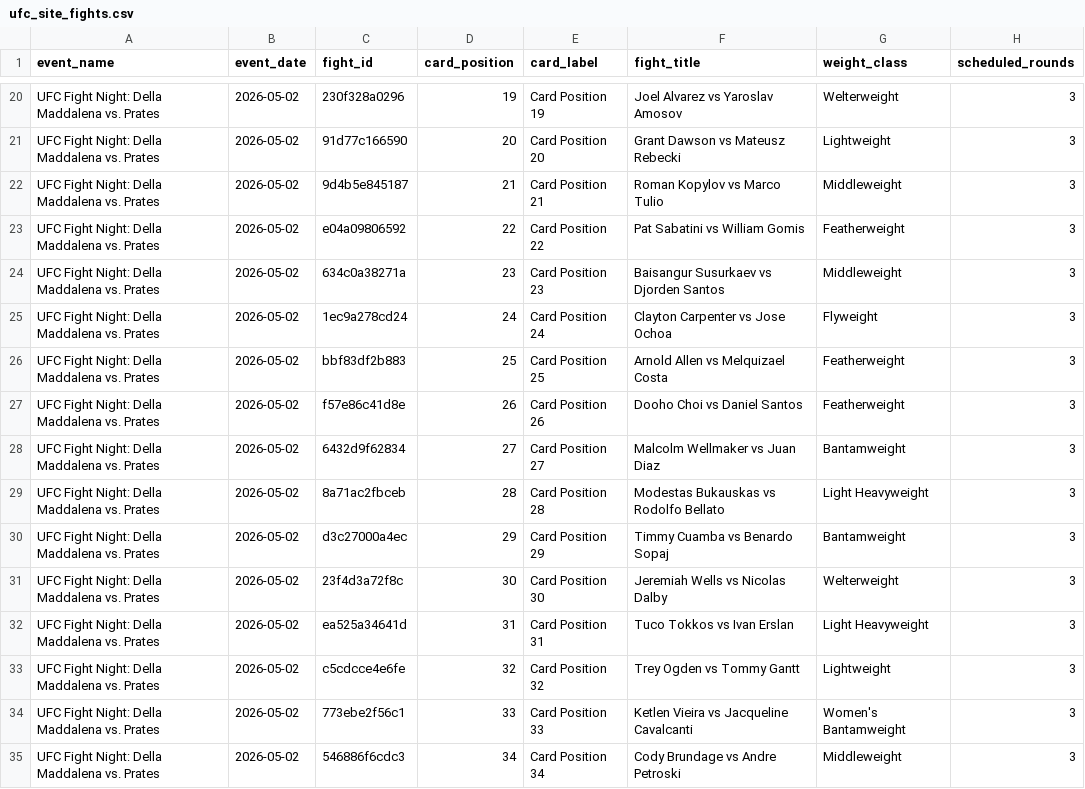
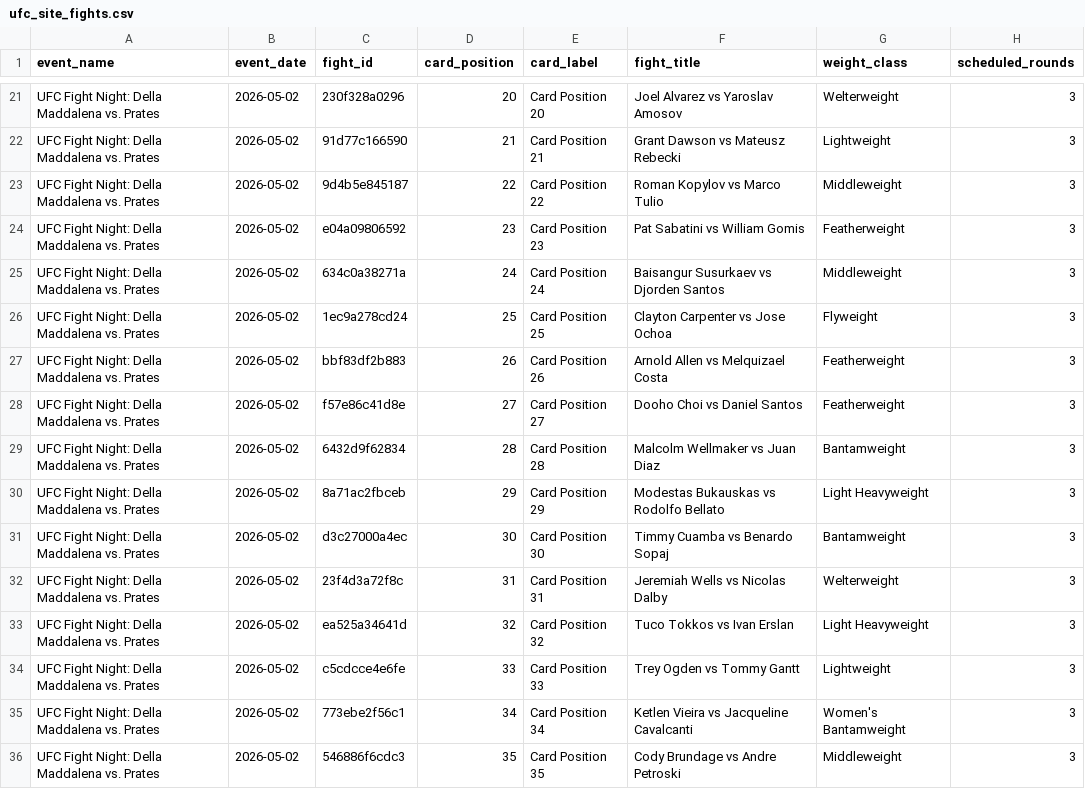
Before and after one commit to syocum9422-blip/edgeranked-site, a CSV file: data/ufc/website/ufc_site_fights.csv, drawn as a sheet; only a part is shown, gaps mark what is left out; addresses are those after the commit; the diff covers the shown part only; the diff names each change by its address in the sheet, - before the commit and + after, or states it on an @@ line.

```diff
--- a/data/ufc/website/ufc_site_fights.csv
+++ b/data/ufc/website/ufc_site_fights.csv
-D21 (card_position): 19
+D21 (card_position): 20
-E21 (card_label): Card Position 19
+E21 (card_label): Card Position 20
-D22 (card_position): 20
+D22 (card_position): 21
-E22 (card_label): Card Position 20
+E22 (card_label): Card Position 21
-D23 (card_position): 21
+D23 (card_position): 22
-E23 (card_label): Card Position 21
+E23 (card_label): Card Position 22
-D24 (card_position): 22
+D24 (card_position): 23
-E24 (card_label): Card Position 22
+E24 (card_label): Card Position 23
-D25 (card_position): 23
+D25 (card_position): 24
-E25 (card_label): Card Position 23
+E25 (card_label): Card Position 24
-D26 (card_position): 24
+D26 (card_position): 25
-E26 (card_label): Card Position 24
+E26 (card_label): Card Position 25
-D27 (card_position): 25
+D27 (card_position): 26
-E27 (card_label): Card Position 25
+E27 (card_label): Card Position 26
-D28 (card_position): 26
+D28 (card_position): 27
-E28 (card_label): Card Position 26
+E28 (card_label): Card Position 27
-D29 (card_position): 27
+D29 (card_position): 28
-E29 (card_label): Card Position 27
+E29 (card_label): Card Position 28
-D30 (card_position): 28
+D30 (card_position): 29
-E30 (card_label): Card Position 28
+E30 (card_label): Card Position 29
-D31 (card_position): 29
+D31 (card_position): 30
-E31 (card_label): Card Position 29
+E31 (card_label): Card Position 30
-D32 (card_position): 30
+D32 (card_position): 31
-E32 (card_label): Card Position 30
+E32 (card_label): Card Position 31
-D33 (card_position): 31
+D33 (card_position): 32
-E33 (card_label): Card Position 31
+E33 (card_label): Card Position 32
-D34 (card_position): 32
+D34 (card_position): 33
-E34 (card_label): Card Position 32
+E34 (card_label): Card Position 33
-D35 (card_position): 33
+D35 (card_position): 34
-E35 (card_label): Card Position 33
+E35 (card_label): Card Position 34
-D36 (card_position): 34
+D36 (card_position): 35
-E36 (card_label): Card Position 34
+E36 (card_label): Card Position 35
```
Also changed, not shown: 1 added row and 35 edited cells elsewhere in this file, data/ufc/ufc_prop_probabilities.csv, 1 other file.
